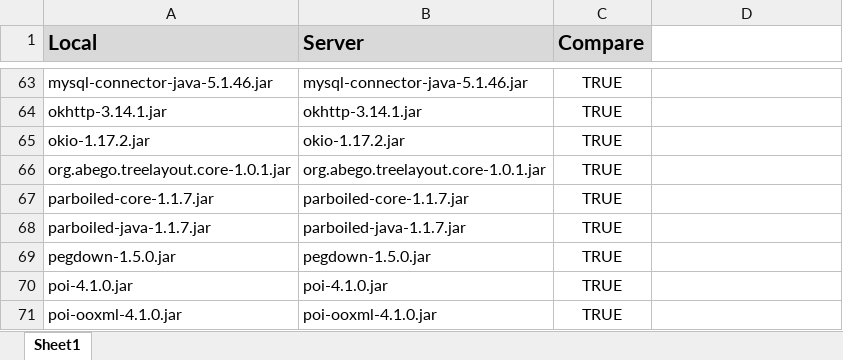
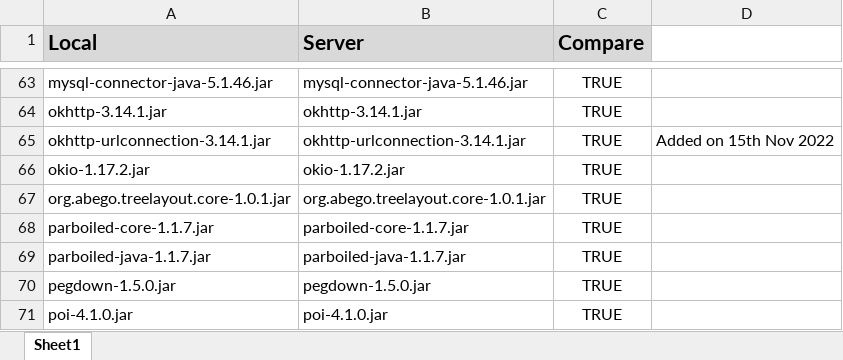
Before and after one commit to deb-sandeep/CapitalystServer, an Excel workbook: doc/Libraries.xlsx, sheet Sheet1, drawn as a sheet; only a part is shown, gaps mark what is left out; the shorter side is filled out with more unchanged rows; values as stored, in another font and other column widths than the file's, no borders; conditional formats not drawn; the diff names each change by its address in the sheet, - before the commit and + after, or states it on an @@ line.

```diff
--- a/doc/Libraries.xlsx (sheet Sheet1)
+++ b/doc/Libraries.xlsx (sheet Sheet1)
+row 65: okhttp-urlconnection-3.14.1.jar | okhttp-urlconnection-3.14.1.jar | TRUE | Added on 15th Nov 2022
```
Also changed, not shown: 2 other files.
